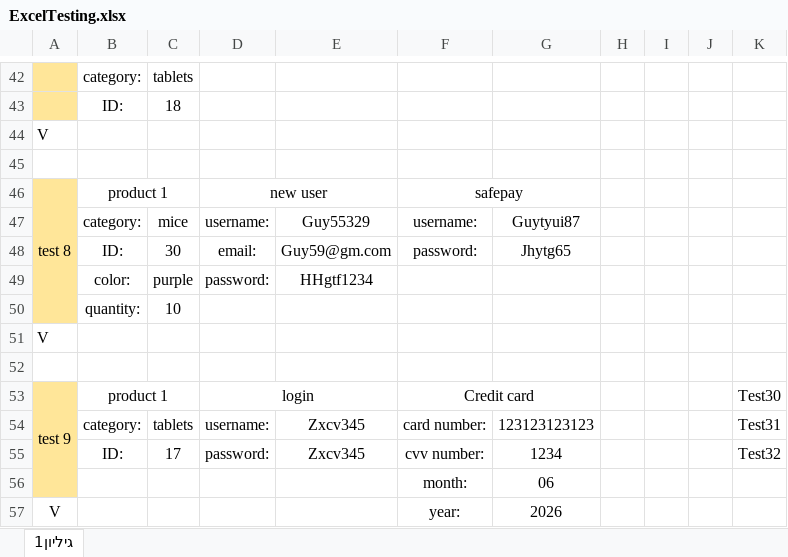
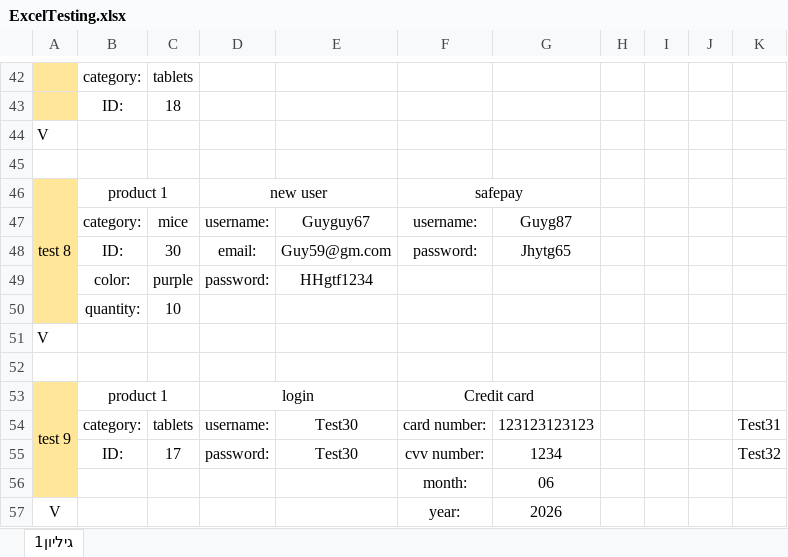
Before and after one commit to yustshachar/Project_selenium, an Excel workbook: Shachar_Guy/ExcelTesting.xlsx, sheet גיליון1, drawn as a sheet; only a part is shown, gaps mark what is left out; values as stored, in another font and other column widths than the file's, no borders; conditional formats not drawn; the diff names each change by its address in the sheet, - before the commit and + after, or states it on an @@ line.

Commit message:
עדכון שחר

```diff
--- a/Shachar_Guy/ExcelTesting.xlsx (sheet גיליון1)
+++ b/Shachar_Guy/ExcelTesting.xlsx (sheet גיליון1)
-E47: Guy55329
+E47: Guyguy67
-G47: Guytyui87
+G47: Guyg87
-K53: Test30
+K53: (empty)
-E54:E55: Zxcv345
+E54:E55: Test30
```
